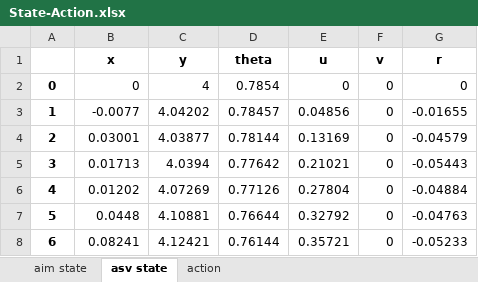
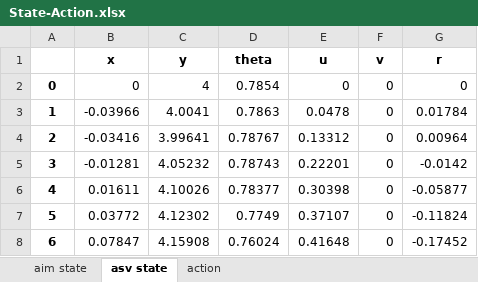
Before and after one commit to Nancy-silence/4MotorShip, an Excel workbook: State-Action.xlsx, sheet asv state, drawn as a sheet; only a part is shown; values as stored, in another font and other column widths than the file's, no borders; the diff covers the shown part only; the diff names each change by its address in the sheet, - before the commit and + after, or states it on an @@ line.

```diff
--- a/State-Action.xlsx (sheet asv state)
+++ b/State-Action.xlsx (sheet asv state)
-B3 (x): -0.0077
+B3 (x): -0.03966
-C3 (y): 4.04202
+C3 (y): 4.0041
-D3 (theta): 0.78457
+D3 (theta): 0.7863
-E3 (u): 0.04856
+E3 (u): 0.0478
-G3 (r): -0.01655
+G3 (r): 0.01784
-B4 (x): 0.03001
+B4 (x): -0.03416
-C4 (y): 4.03877
+C4 (y): 3.99641
-D4 (theta): 0.78144
+D4 (theta): 0.78767
-E4 (u): 0.13169
+E4 (u): 0.13312
-G4 (r): -0.04579
+G4 (r): 0.00964
-B5 (x): 0.01713
+B5 (x): -0.01281
-C5 (y): 4.0394
+C5 (y): 4.05232
-D5 (theta): 0.77642
+D5 (theta): 0.78743
-E5 (u): 0.21021
+E5 (u): 0.22201
-G5 (r): -0.05443
+G5 (r): -0.0142
-B6 (x): 0.01202
+B6 (x): 0.01611
-C6 (y): 4.07269
+C6 (y): 4.10026
-D6 (theta): 0.77126
+D6 (theta): 0.78377
-E6 (u): 0.27804
+E6 (u): 0.30398
-G6 (r): -0.04884
+G6 (r): -0.05877
-B7 (x): 0.0448
+B7 (x): 0.03772
-C7 (y): 4.10881
+C7 (y): 4.12302
-D7 (theta): 0.76644
+D7 (theta): 0.7749
-E7 (u): 0.32792
+E7 (u): 0.37107
-G7 (r): -0.04763
+G7 (r): -0.11824
-B8 (x): 0.08241
+B8 (x): 0.07847
-C8 (y): 4.12421
+C8 (y): 4.15908
-D8 (theta): 0.76144
+D8 (theta): 0.76024
-E8 (u): 0.35721
+E8 (u): 0.41648
-G8 (r): -0.05233
+G8 (r): -0.17452
```
Also changed, not shown: 1470 edited cells elsewhere in this sheet, sheet action, sheet aim state, Reward.xlsx, 7 other files.
